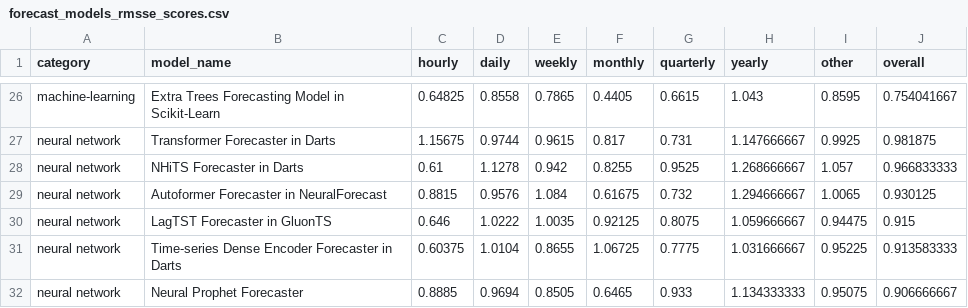
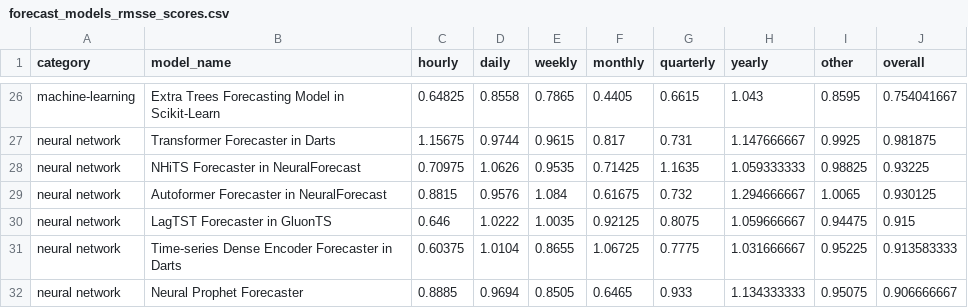
Before and after one commit to readytensor/rt_forecasting_benchmark, a CSV file: inputs/forecast_models_rmsse_scores.csv, drawn as a sheet; only a part is shown, gaps mark what is left out; removed rows and columns are numbered as before the commit, all else as after; the diff names each change by its address in the sheet, - before the commit and + after, or states it on an @@ line.

```diff
--- a/inputs/forecast_models_rmsse_scores.csv
+++ b/inputs/forecast_models_rmsse_scores.csv
-row 28: neural network | NHiTS Forecaster in Darts | 0.61 | 1.1278 | 0.942 | 0.8255 | 0.9525 | 1.268666667 | 1.057 | 0.966833333
+row 28: neural network | NHiTS Forecaster in NeuralForecast | 0.70975 | 1.0626 | 0.9535 | 0.71425 | 1.1635 | 1.059333333 | 0.98825 | 0.93225
```
Also changed, not shown: 1 other file.
